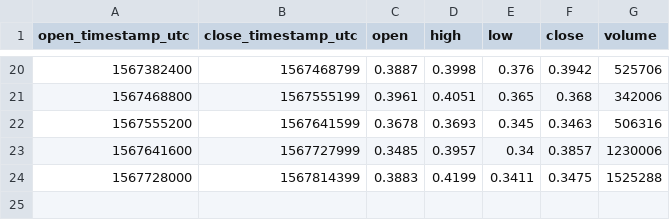
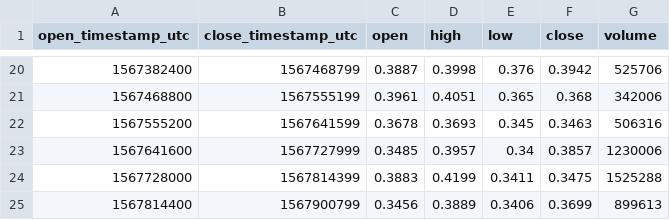
Before and after one commit to cryptobigbro/coinbasepro-ALGO-USD, a CSV file: coinbasepro-ALGO-USD-1d.csv, drawn as a sheet; only a part is shown, gaps mark what is left out; the diff names each change by its address in the sheet, - before the commit and + after, or states it on an @@ line.

```diff
--- a/coinbasepro-ALGO-USD-1d.csv
+++ b/coinbasepro-ALGO-USD-1d.csv
+row 25: 1567814400 | 1567900799 | 0.3456 | 0.3889 | 0.3406 | 0.3699 | 899613
```
Also changed, not shown: coinbasepro-ALGO-USD-1h.csv, coinbasepro-ALGO-USD-1m.csv.
